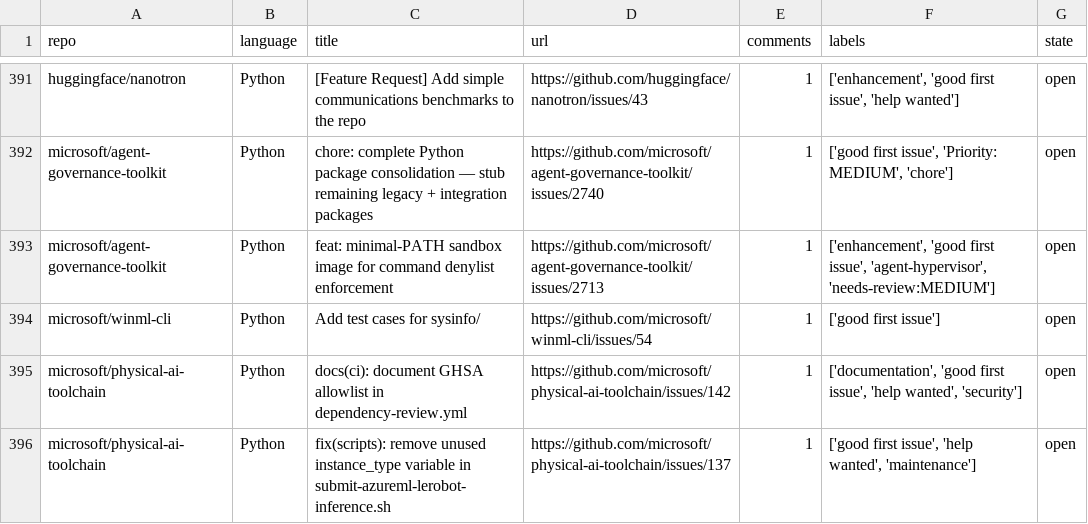
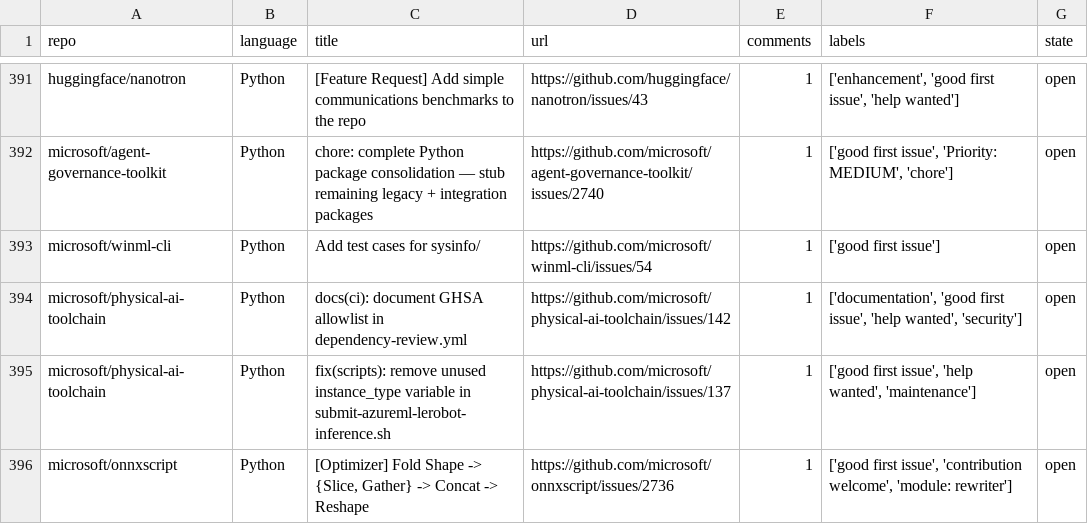
Before and after one commit to drkrillo/good-first-issues, a CSV file: good_first_issues.csv, drawn as a sheet; only a part is shown, gaps mark what is left out; the shorter side is filled out with more unchanged rows; the diff covers the shown part only.

```diff
--- a/good_first_issues.csv
+++ b/good_first_issues.csv
@@ -392,3 +392,2 @@ huggingface/nanotron,Python,[Feature Request] Add simple communications benchmar
 microsoft/agent-governance-toolkit,Python,chore: complete Python package consolidation — stub remaining legacy + integration packages,https://github.com/microsoft/agent-governance-toolkit/issues/2740,1,"['good first issue', 'Priority: MEDIUM', 'chore']",open
-microsoft/agent-governance-toolkit,Python,feat: minimal-PATH sandbox image for command denylist enforcement,https://github.com/microsoft/agent-governance-toolkit/issues/2713,1,"['enhancement', 'good first issue', 'agent-hypervisor', 'needs-review:MEDIUM']",open
 microsoft/winml-cli,Python,Add test cases for sysinfo/,https://github.com/microsoft/winml-cli/issues/54,1,['good first issue'],open
```
Also changed, not shown: 6 added rows, 7 removed rows and 2 edited cells elsewhere in this file, 1 other file.
